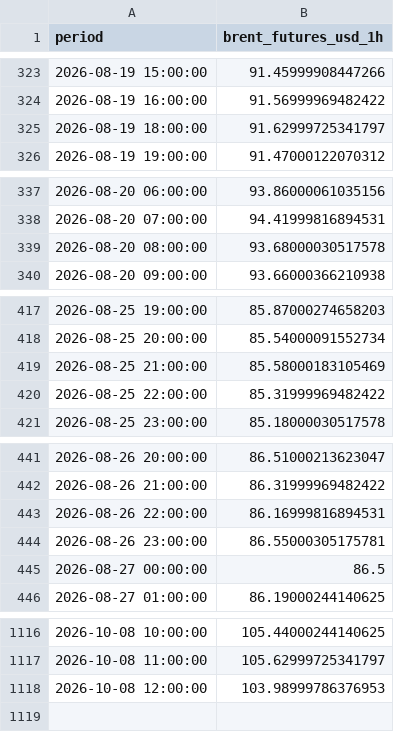
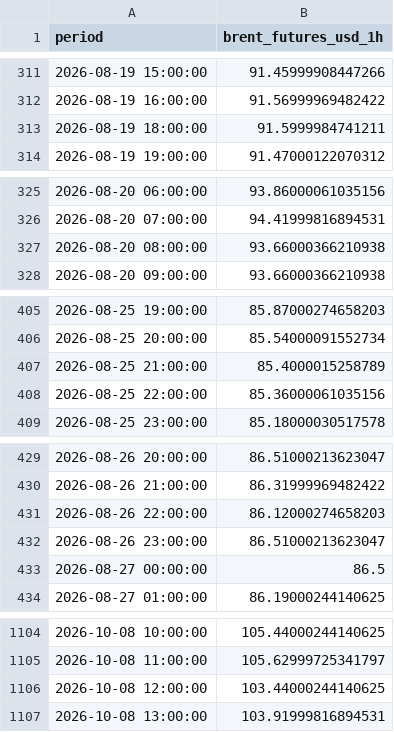
Before and after one commit to felixschrader/dieselpreisprognose, a CSV file: data/brent_futures_intraday_1h.csv, drawn as a sheet; only a part is shown, gaps mark what is left out; the diff covers the shown part only.

```diff
--- a/data/brent_futures_intraday_1h.csv
+++ b/data/brent_futures_intraday_1h.csv
@@ -324,3 +312,3 @@ period,brent_futures_usd_1h
 2026-08-19 16:00:00,91.56999969482422
-2026-08-19 18:00:00,91.62999725341797
+2026-08-19 18:00:00,91.5999984741211
 2026-08-19 19:00:00,91.47000122070312
@@ -338,3 +326,3 @@ period,brent_futures_usd_1h
 2026-08-20 07:00:00,94.41999816894531
-2026-08-20 08:00:00,93.68000030517578
+2026-08-20 08:00:00,93.66000366210938
 2026-08-20 09:00:00,93.66000366210938
@@ -418,4 +406,4 @@ period,brent_futures_usd_1h
 2026-08-25 20:00:00,85.54000091552734
-2026-08-25 21:00:00,85.58000183105469
-2026-08-25 22:00:00,85.31999969482422
+2026-08-25 21:00:00,85.4000015258789
+2026-08-25 22:00:00,85.36000061035156
 2026-08-25 23:00:00,85.18000030517578
@@ -442,4 +430,4 @@ period,brent_futures_usd_1h
 2026-08-26 21:00:00,86.31999969482422
-2026-08-26 22:00:00,86.16999816894531
-2026-08-26 23:00:00,86.55000305175781
+2026-08-26 22:00:00,86.12000274658203
+2026-08-26 23:00:00,86.51000213623047
 2026-08-27 00:00:00,86.5
@@ -1117,2 +1105,3 @@ period,brent_futures_usd_1h
 2026-10-08 11:00:00,105.62999725341797
-2026-10-08 12:00:00,103.98999786376953
+2026-10-08 12:00:00,103.44000244140625
+2026-10-08 13:00:00,103.91999816894531
```
Also changed, not shown: 12 removed rows and 22 edited cells elsewhere in this file.
